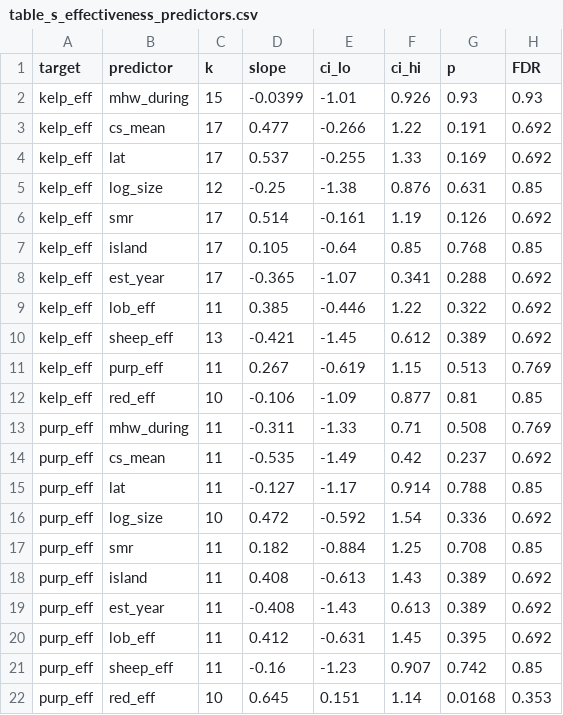
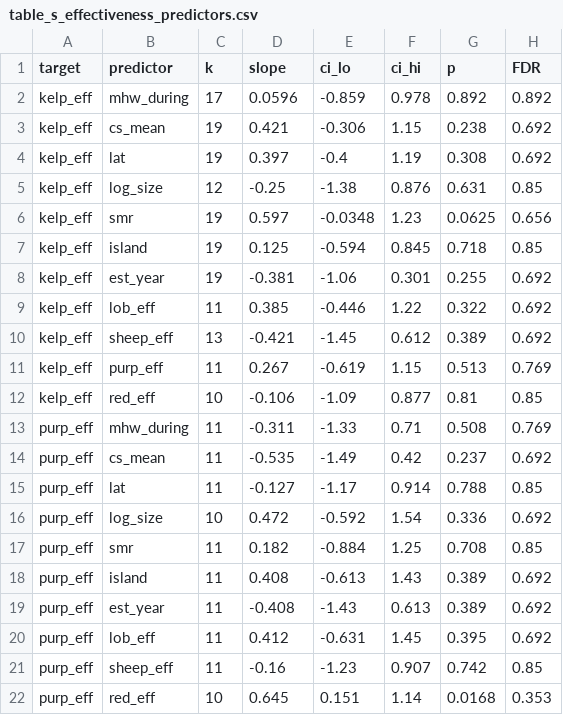
Before and after one commit to stier-lab/Donham-Stier-CA-MPA-2026, a CSV file: tables/table_s_effectiveness_predictors.csv, drawn as a sheet.

```diff
--- a/tables/table_s_effectiveness_predictors.csv
+++ b/tables/table_s_effectiveness_predictors.csv
@@ -1,9 +1,9 @@
 "target","predictor","k","slope","ci_lo","ci_hi","p","FDR"
-"kelp_eff","mhw_during",15,-0.0399,-1.01,0.926,0.93,0.93
-"kelp_eff","cs_mean",17,0.477,-0.266,1.22,0.191,0.692
-"kelp_eff","lat",17,0.537,-0.255,1.33,0.169,0.692
+"kelp_eff","mhw_during",17,0.0596,-0.859,0.978,0.892,0.892
+"kelp_eff","cs_mean",19,0.421,-0.306,1.15,0.238,0.692
+"kelp_eff","lat",19,0.397,-0.4,1.19,0.308,0.692
 "kelp_eff","log_size",12,-0.25,-1.38,0.876,0.631,0.85
-"kelp_eff","smr",17,0.514,-0.161,1.19,0.126,0.692
-"kelp_eff","island",17,0.105,-0.64,0.85,0.768,0.85
-"kelp_eff","est_year",17,-0.365,-1.07,0.341,0.288,0.692
+"kelp_eff","smr",19,0.597,-0.0348,1.23,0.0625,0.656
+"kelp_eff","island",19,0.125,-0.594,0.845,0.718,0.85
+"kelp_eff","est_year",19,-0.381,-1.06,0.301,0.255,0.692
 "kelp_eff","lob_eff",11,0.385,-0.446,1.22,0.322,0.692
```
Also changed, not shown: tables/table_s_effectiveness_models.csv, 35 other files.
